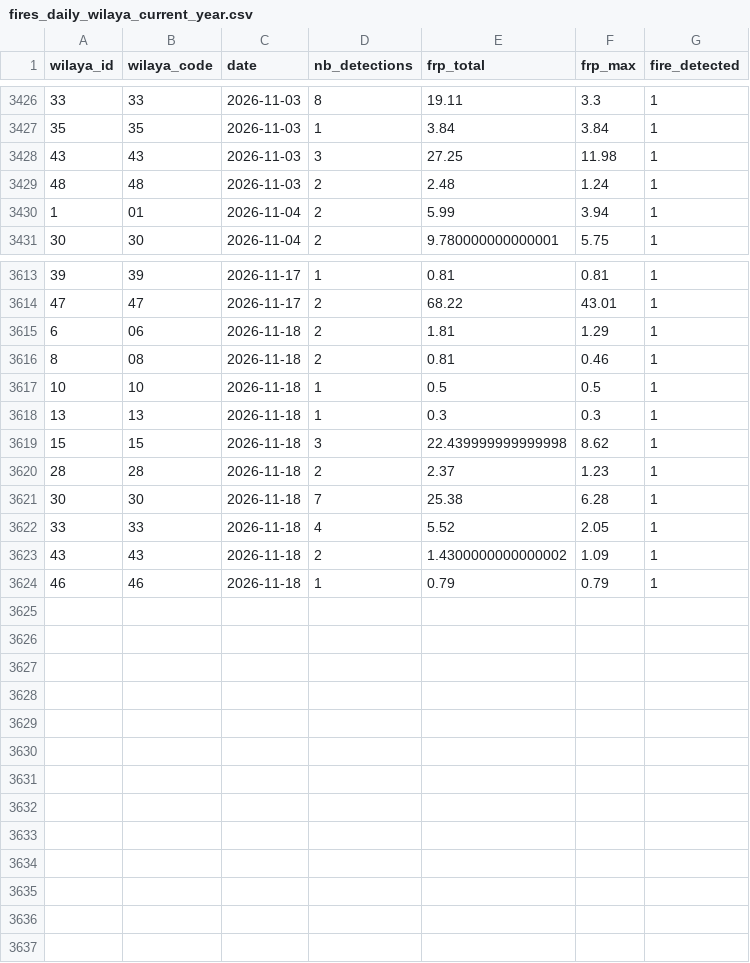
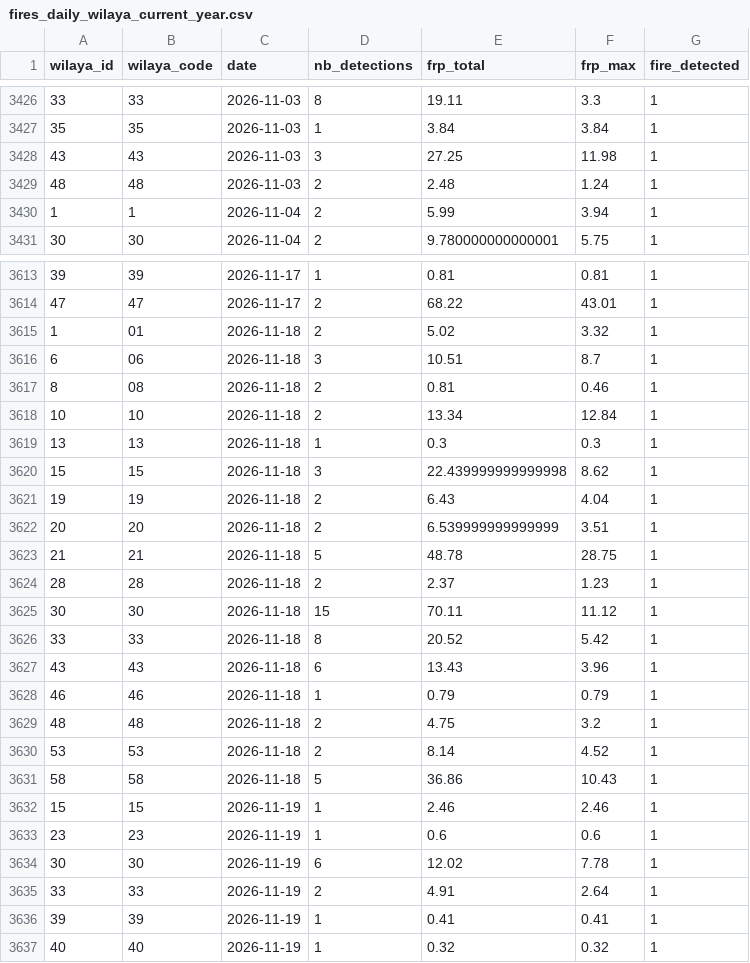
Before and after one commit to kenzakab16/firerisk-dz-data, a CSV file: data/processed/fires_daily_wilaya_current_year.csv, drawn as a sheet; only a part is shown, gaps mark what is left out.

```diff
--- a/data/processed/fires_daily_wilaya_current_year.csv
+++ b/data/processed/fires_daily_wilaya_current_year.csv
@@ -3429,3 +3429,3 @@ wilaya_id,wilaya_code,date,nb_detections,frp_total,frp_max,fire_detected
 48,48,2026-11-03,2,2.48,1.24,1
-1,01,2026-11-04,2,5.99,3.94,1
+1,1,2026-11-04,2,5.99,3.94,1
 30,30,2026-11-04,2,9.780000000000001,5.75,1
@@ -3614,11 +3614,24 @@ wilaya_id,wilaya_code,date,nb_detections,frp_total,frp_max,fire_detected
 47,47,2026-11-17,2,68.22,43.01,1
-6,06,2026-11-18,2,1.81,1.29,1
+1,01,2026-11-18,2,5.02,3.32,1
+6,06,2026-11-18,3,10.51,8.7,1
 8,08,2026-11-18,2,0.81,0.46,1
-10,10,2026-11-18,1,0.5,0.5,1
+10,10,2026-11-18,2,13.34,12.84,1
 13,13,2026-11-18,1,0.3,0.3,1
 15,15,2026-11-18,3,22.439999999999998,8.62,1
+19,19,2026-11-18,2,6.43,4.04,1
+20,20,2026-11-18,2,6.539999999999999,3.51,1
+21,21,2026-11-18,5,48.78,28.75,1
 28,28,2026-11-18,2,2.37,1.23,1
-30,30,2026-11-18,7,25.38,6.28,1
-33,33,2026-11-18,4,5.52,2.05,1
-43,43,2026-11-18,2,1.4300000000000002,1.09,1
+30,30,2026-11-18,15,70.11,11.12,1
+33,33,2026-11-18,8,20.52,5.42,1
+43,43,2026-11-18,6,13.43,3.96,1
 46,46,2026-11-18,1,0.79,0.79,1
+48,48,2026-11-18,2,4.75,3.2,1
+53,53,2026-11-18,2,8.14,4.52,1
+58,58,2026-11-18,5,36.86,10.43,1
+15,15,2026-11-19,1,2.46,2.46,1
+23,23,2026-11-19,1,0.6,0.6,1
+30,30,2026-11-19,6,12.02,7.78,1
+33,33,2026-11-19,2,4.91,2.64,1
+39,39,2026-11-19,1,0.41,0.41,1
+40,40,2026-11-19,1,0.32,0.32,1
```
Also changed, not shown: 2 other files.
